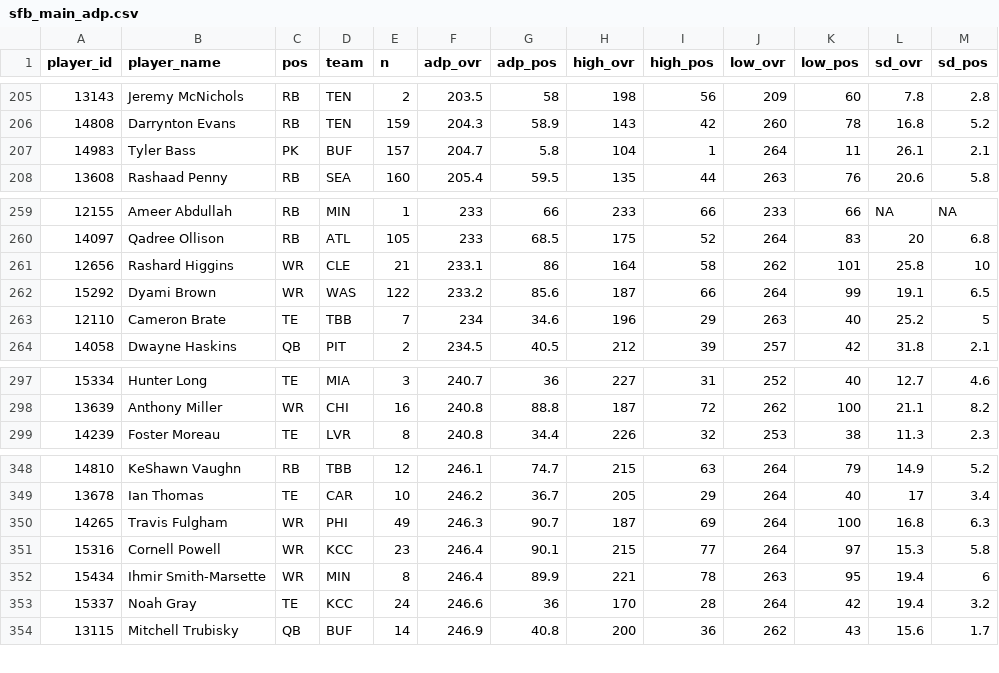
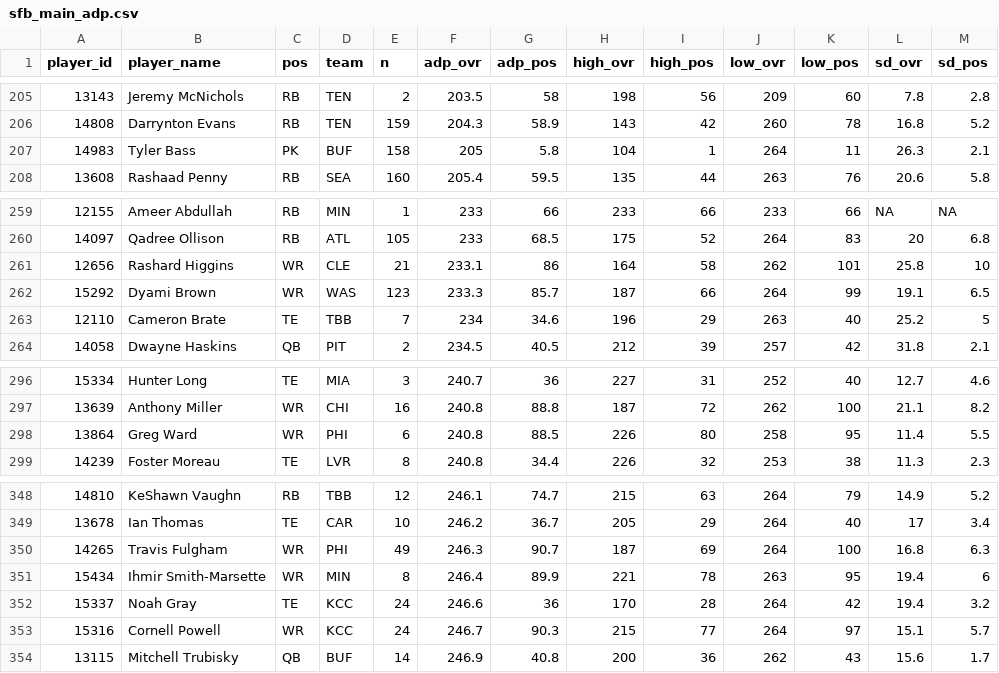
Before and after one commit to dynastyprocess/data-mfl_public, a CSV file: sfb_main_adp.csv, drawn as a sheet; only a part is shown, gaps mark what is left out; the diff covers the shown part only.

```diff
--- a/sfb_main_adp.csv
+++ b/sfb_main_adp.csv
@@ -206,3 +206,3 @@
 "14808","Darrynton Evans","RB","TEN",159,204.3,58.9,143,42,260,78,16.8,5.2
-"14983","Tyler Bass","PK","BUF",157,204.7,5.8,104,1,264,11,26.1,2.1
+"14983","Tyler Bass","PK","BUF",158,205,5.8,104,1,264,11,26.3,2.1
 "13608","Rashaad Penny","RB","SEA",160,205.4,59.5,135,44,263,76,20.6,5.8
@@ -261,3 +261,3 @@
 "12656","Rashard Higgins","WR","CLE",21,233.1,86,164,58,262,101,25.8,10
-"15292","Dyami Brown","WR","WAS",122,233.2,85.6,187,66,264,99,19.1,6.5
+"15292","Dyami Brown","WR","WAS",123,233.3,85.7,187,66,264,99,19.1,6.5
 "12110","Cameron Brate","TE","TBB",7,234,34.6,196,29,263,40,25.2,5
@@ -298,2 +297,3 @@
 "13639","Anthony Miller","WR","CHI",16,240.8,88.8,187,72,262,100,21.1,8.2
+"13864","Greg Ward","WR","PHI",6,240.8,88.5,226,80,258,95,11.4,5.5
 "14239","Foster Moreau","TE","LVR",8,240.8,34.4,226,32,253,38,11.3,2.3
@@ -350,5 +350,5 @@
 "14265","Travis Fulgham","WR","PHI",49,246.3,90.7,187,69,264,100,16.8,6.3
-"15316","Cornell Powell","WR","KCC",23,246.4,90.1,215,77,264,97,15.3,5.8
 "15434","Ihmir Smith-Marsette","WR","MIN",8,246.4,89.9,221,78,263,95,19.4,6
 "15337","Noah Gray","TE","KCC",24,246.6,36,170,28,264,42,19.4,3.2
+"15316","Cornell Powell","WR","KCC",24,246.7,90.3,215,77,264,97,15.1,5.7
 "13115","Mitchell Trubisky","QB","BUF",14,246.9,40.8,200,36,262,43,15.6,1.7
```
Also changed, not shown: 5 added rows and 6 removed rows elsewhere in this file, sfb_satellite_adp.csv.
